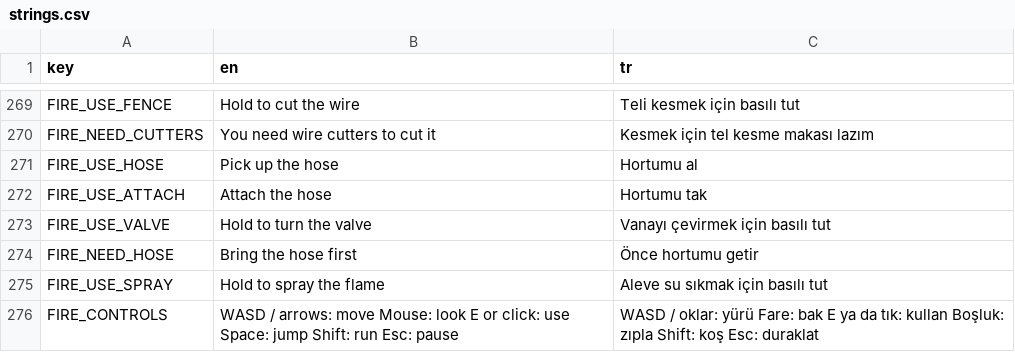
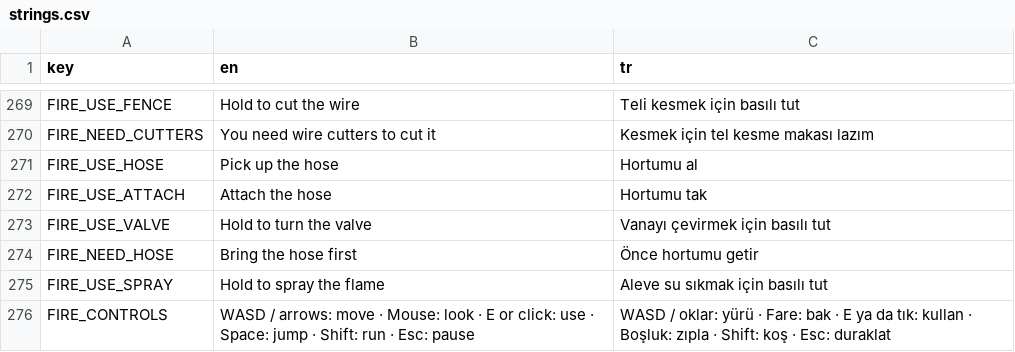
Before and after one commit to memoksin/3play, a CSV file: locale/strings.csv, drawn as a sheet; only a part is shown, gaps mark what is left out; the diff names each change by its address in the sheet, - before the commit and + after, or states it on an @@ line.

```diff
--- a/locale/strings.csv
+++ b/locale/strings.csv
-B276 (en): …arrows: move Mouse: look E or click: use Space: jump Shift: run Esc: pause
+B276 (en): …arrows: move · Mouse: look · E or click: use · Space: jump · Shift: run · Esc: pause
-C276 (tr): …oklar: yürü Fare: bak E ya da tık: kullan Boşluk: zıpla Shift: koş Esc: duraklat
+C276 (tr): …oklar: yürü · Fare: bak · E ya da tık: kullan · Boşluk: zıpla · Shift: koş · Esc: duraklat
```
Also changed, not shown: 1 other file.
